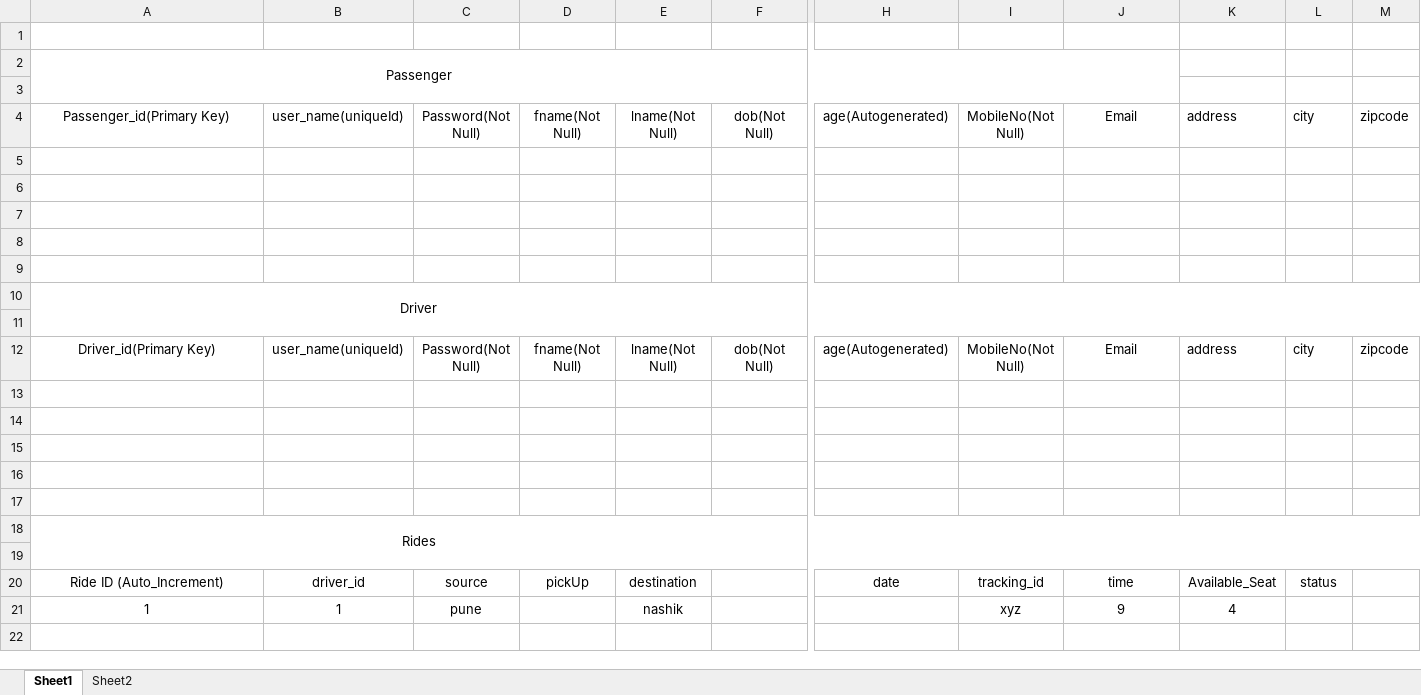
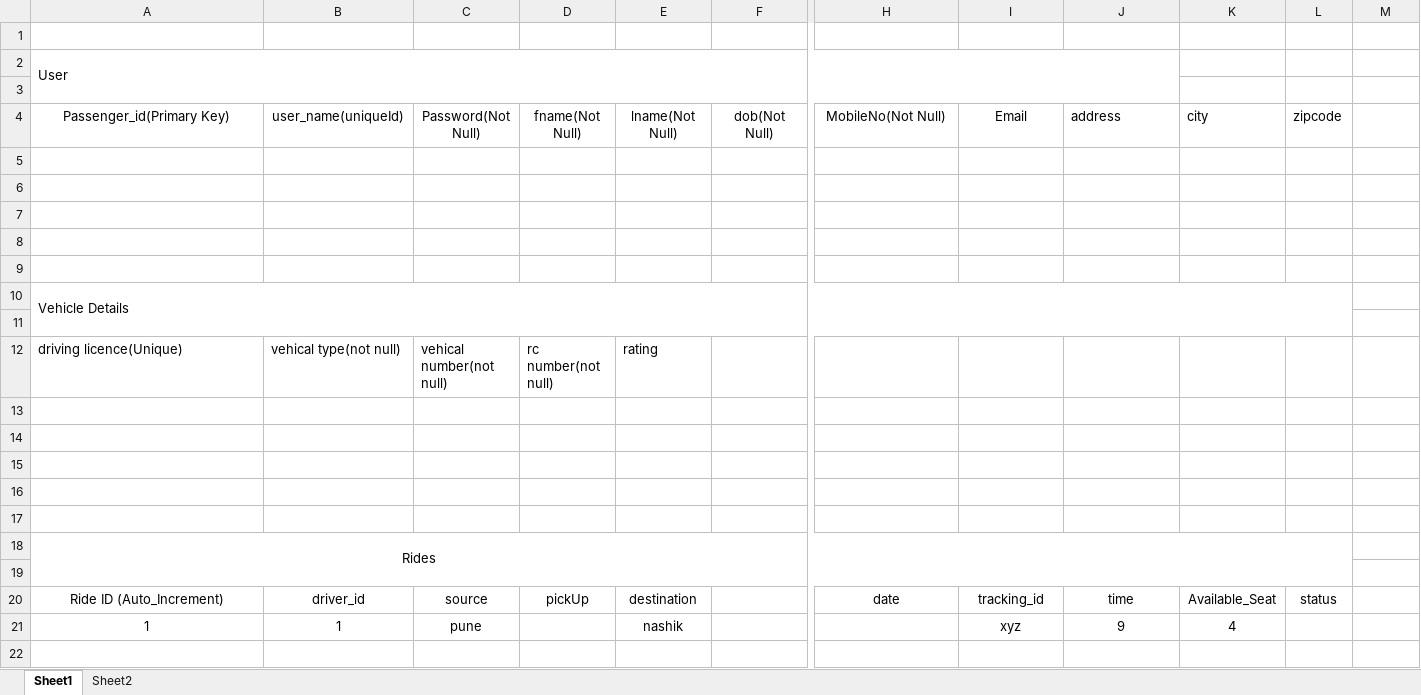
Before and after one commit to ameymj/Share-Steer-Ride-Sharing-App, an Excel workbook: DataBase/Project Database.xlsx, sheet Sheet1, drawn as a sheet; only a part is shown, gaps mark what is left out; values as stored, in another font and other column widths than the file's, no borders; removed rows and columns are numbered as before the commit, all else as after; rows hold the shown columns only; the diff names each change by its address in the sheet, - before the commit and + after, or states it on an @@ line.

Commit message:
I will Modify The Database soon.. check the Flow Diagram

```diff
--- a/DataBase/Project Database.xlsx (sheet Sheet1)
+++ b/DataBase/Project Database.xlsx (sheet Sheet1)
-A2: Passenger
+A2: User
-A2 alignment: center
+A2 alignment: left
-H4: age(Autogenerated)
+H4: MobileNo(Not Null)
-I4: MobileNo(Not Null)
+I4: Email
-J4: Email
+J4: address
-J4 alignment: center
+J4 alignment: left
-K4: address
+K4: city
-L4: city
+L4: zipcode
-M4: zipcode
+M4: (empty)
-A10: Driver
+A10: Vehicle Details
-A10 alignment: center
+A10 alignment: left
-A10:R11 merged
+A10:L11 merged
-row 12: Driver_id(Primary Key) | user_name(uniqueId) | Password(Not Null) | fname(Not Null) | lname(Not Null) | dob(Not Null) | age(Autogenerated) | MobileNo(Not Null) | Email | address | city | zipcode
+row 12: driving licence(Unique) | vehical type(not null) | vehical number(not null) | rc number(not null) | rating
-A18:P19 merged
+A18:L19 merged
```
Also changed, not shown: 2 other files.
